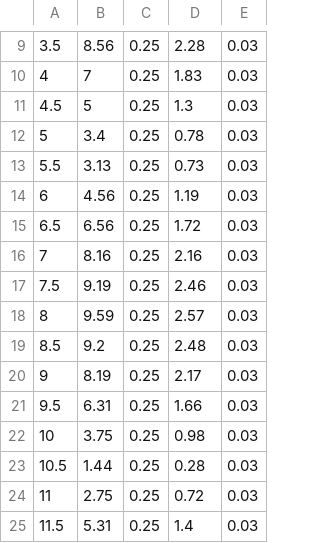
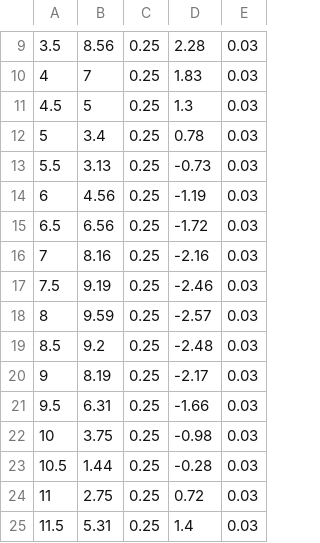
Before and after one commit to frederike-schroedel/Praktikum4, a CSV file: Versuch443-Kernmagnetische-Relaxation/Report/Data/Rabi/Rabi_freq2.csv, drawn as a sheet; only a part is shown, gaps mark what is left out; the diff names each change by its address in the sheet, - before the commit and + after, or states it on an @@ line.

```diff
--- a/Versuch443-Kernmagnetische-Relaxation/Report/Data/Rabi/Rabi_freq2.csv
+++ b/Versuch443-Kernmagnetische-Relaxation/Report/Data/Rabi/Rabi_freq2.csv
-D13: 0.73
+D13: -0.73
-D14: 1.19
+D14: -1.19
-D15: 1.72
+D15: -1.72
-D16: 2.16
+D16: -2.16
-D17: 2.46
+D17: -2.46
-D18: 2.57
+D18: -2.57
-D19: 2.48
+D19: -2.48
-D20: 2.17
+D20: -2.17
-D21: 1.66
+D21: -1.66
-D22: 0.98
+D22: -0.98
-D23: 0.28
+D23: -0.28
```
Also changed, not shown: Versuch443-Kernmagnetische-Relaxation/Report/Data/Polarisations_Zurueckgewinnung/Polarisation.csv, Versuch443-Kernmagnetische-Relaxation/Report/Data/Rabi/Rabi_freq1.csv, 12 other files.
